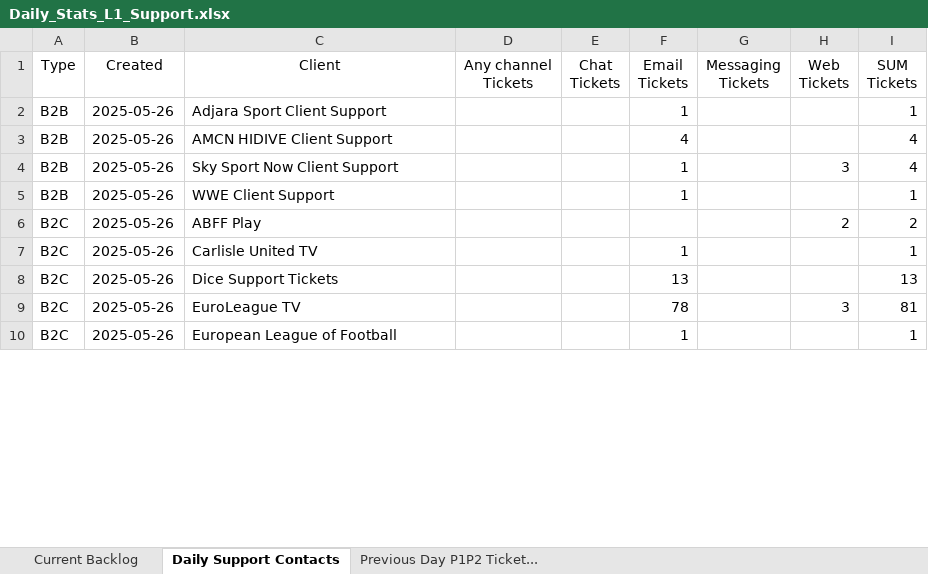
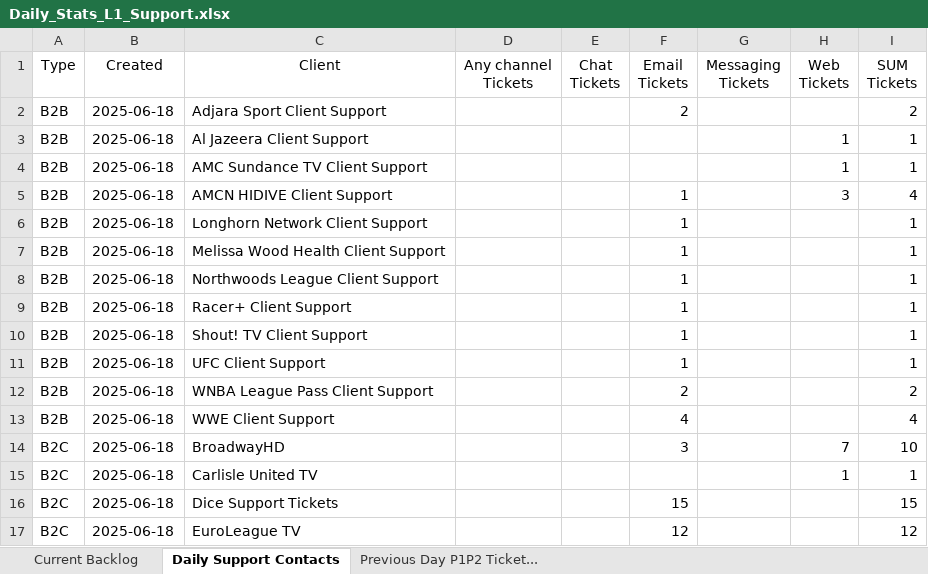
Before and after one commit to Strideface/Daily-Stats-Automation, an Excel workbook: Daily_Stats_L1_Support.xlsx, sheet Daily Support Contacts, drawn as a sheet; only a part is shown; values as stored, in another font and other column widths than the file's, no borders; removed rows and columns are numbered as before the commit, all else as after; the diff covers the shown part only; the diff names each change by its address in the sheet, - before the commit and + after, or states it on an @@ line.

Commit message:
Update client list

```diff
--- a/Daily_Stats_L1_Support.xlsx (sheet Daily Support Contacts)
+++ b/Daily_Stats_L1_Support.xlsx (sheet Daily Support Contacts)
-B2 (Created): 2025-05-26
+B2 (Created): 2025-06-18
-F2 (Email Tickets): 1
+F2 (Email Tickets): 2
-I2 (SUM Tickets): 1
+I2 (SUM Tickets): 2
+row 3: B2B | 2025-06-18 | Al Jazeera Client Support |  |  |  |  | 1 | 1
+row 4: B2B | 2025-06-18 | AMC Sundance TV Client Support |  |  |  |  | 1 | 1
-B5 (Created): 2025-05-26
+B5 (Created): 2025-06-18
-F5 (Email Tickets): 4
+F5 (Email Tickets): 1
-H5 (Web Tickets): (empty)
+H5 (Web Tickets): 3
-row 4: B2B | 2025-05-26 | Sky Sport Now Client Support |  |  | 1 |  | 3 | 4
+row 6: B2B | 2025-06-18 | Longhorn Network Client Support |  |  | 1 |  |  | 1
+row 7: B2B | 2025-06-18 | Melissa Wood Health Client Support |  |  | 1 |  |  | 1
+row 8: B2B | 2025-06-18 | Northwoods League Client Support |  |  | 1 |  |  | 1
+row 9: B2B | 2025-06-18 | Racer+ Client Support |  |  | 1 |  |  | 1
+row 10: B2B | 2025-06-18 | Shout! TV Client Support |  |  | 1 |  |  | 1
+row 11: B2B | 2025-06-18 | UFC Client Support |  |  | 1 |  |  | 1
+row 12: B2B | 2025-06-18 | WNBA League Pass Client Support |  |  | 2 |  |  | 2
-B13 (Created): 2025-05-26
+B13 (Created): 2025-06-18
-F13 (Email Tickets): 1
+F13 (Email Tickets): 4
-I13 (SUM Tickets): 1
+I13 (SUM Tickets): 4
-row 6: B2C | 2025-05-26 | ABFF Play |  |  |  |  | 2 | 2
+row 14: B2C | 2025-06-18 | BroadwayHD |  |  | 3 |  | 7 | 10
-B15:B17 (Created): 2025-05-26
+B15:B17 (Created): 2025-06-18
-F15 (Email Tickets): 1
+F15 (Email Tickets): (empty)
-H15 (Web Tickets): (empty)
+H15 (Web Tickets): 1
-F16 (Email Tickets): 13
+F16 (Email Tickets): 15
-I16 (SUM Tickets): 13
+I16 (SUM Tickets): 15
-F17 (Email Tickets): 78
+F17 (Email Tickets): 12
-H17 (Web Tickets): 3
+H17 (Web Tickets): (empty)
-I17 (SUM Tickets): 81
+I17 (SUM Tickets): 12
-row 10: B2C | 2025-05-26 | European League of Football |  |  | 1 |  |  | 1
```
Also changed, not shown: 2 added rows, 2 removed rows and 58 edited cells elsewhere in this sheet, sheet Current Backlog, sheet Previous Day P1P2 Ticket..., Daily_Team_Stats.xlsx, 3 other files.
